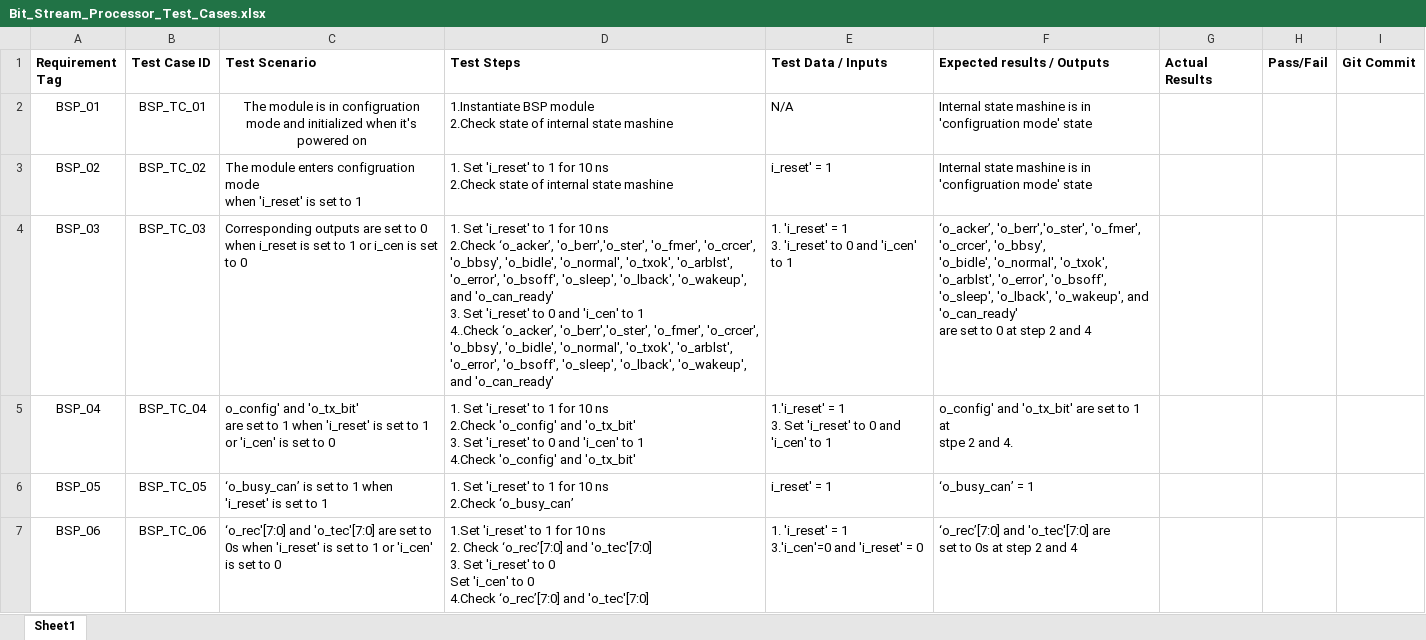
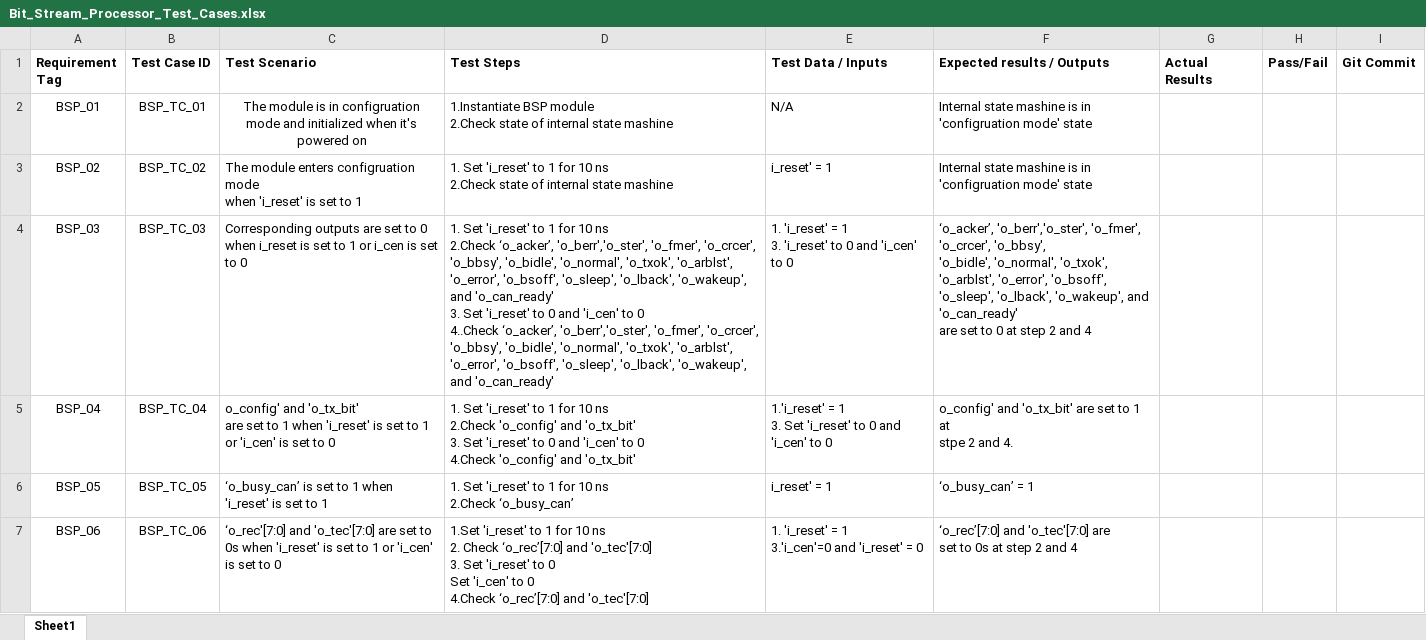
Before and after one commit to hruy1/CAN_we_do_it_Can_Controller, an Excel workbook: Documentations/Bit_Stream_Processor_Test_Cases.xlsx, sheet Sheet1, drawn as a sheet; only a part is shown; values as stored, in another font and other column widths than the file's, no borders; ↵ is a line break in a cell; the diff names each change by its address in the sheet, - before the commit and + after, or states it on an @@ line.

Commit message:
CAN1-71 Bit_Stream_Processor_Test_Cases V3

```diff
--- a/Documentations/Bit_Stream_Processor_Test_Cases.xlsx (sheet Sheet1)
+++ b/Documentations/Bit_Stream_Processor_Test_Cases.xlsx (sheet Sheet1)
-D4 (Test Steps): …'i_cen' to 1 ↵ 4..Check ‘o_acker’,…
+D4 (Test Steps): …'i_cen' to 0 ↵ 4..Check ‘o_acker’,…
-E4 (Test Data / Inputs): …'i_cen' to 1
+E4 (Test Data / Inputs): …'i_cen' to 0
-D5 (Test Steps): …'i_cen' to 1 ↵ 4.Check 'o_config'…
+D5 (Test Steps): …'i_cen' to 0 ↵ 4.Check 'o_config'…
-E5 (Test Data / Inputs): …'i_cen' to 1
+E5 (Test Data / Inputs): …'i_cen' to 0
```
